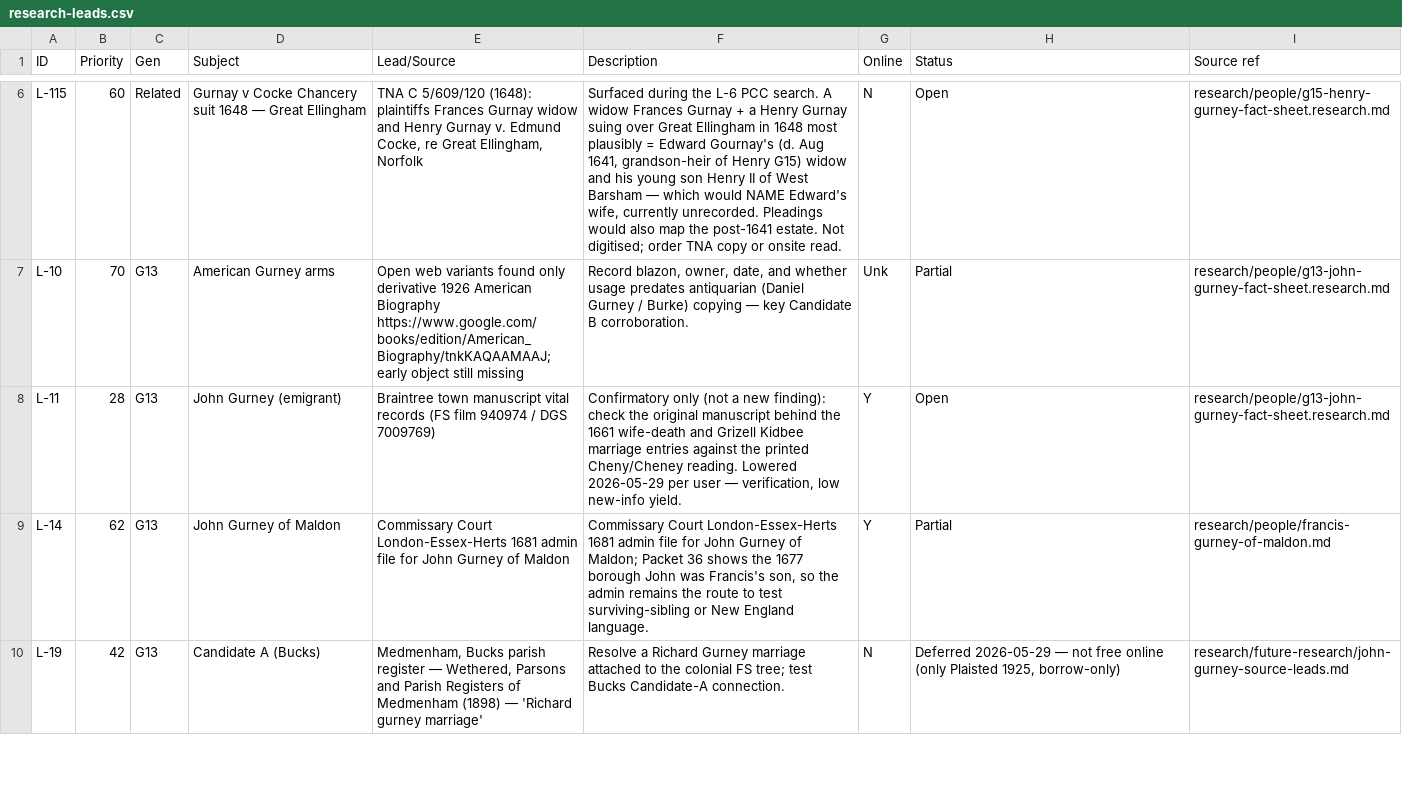
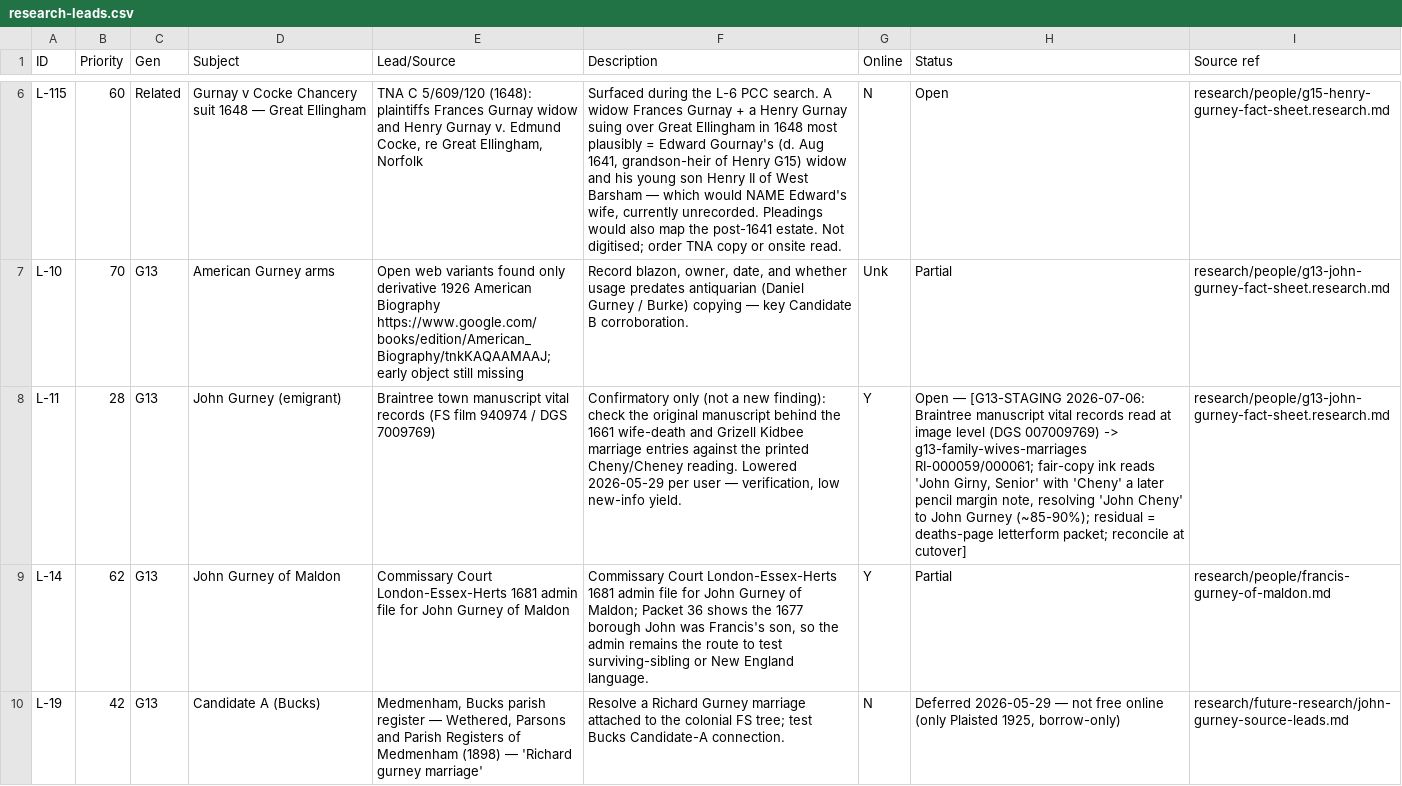
Before and after one commit to allengurney/gurney-genealogy, a CSV file: research/future-research/research-leads.csv, drawn as a sheet; only a part is shown, gaps mark what is left out; the diff covers the shown part only; the diff names each change by its address in the sheet, - before the commit and + after, or states it on an @@ line.

```diff
--- a/research/future-research/research-leads.csv
+++ b/research/future-research/research-leads.csv
-H8 (Status): Open
+H8 (Status): Open — [G13-STAGING 2026-07-06: Braintree manuscript vital records read at image level (DGS 007009769) -> g13-family-wives-marriages RI-000059/000061; fair-copy ink reads 'John Girny, Senior' with 'Cheny' a later pencil margin note, resolving 'John Cheny' to John Gurney (~85-90%); residual = deaths-page letterform packet; reconcile at cutover]
```
Also changed, not shown: 3 edited cells elsewhere in this file, 14 other files.
